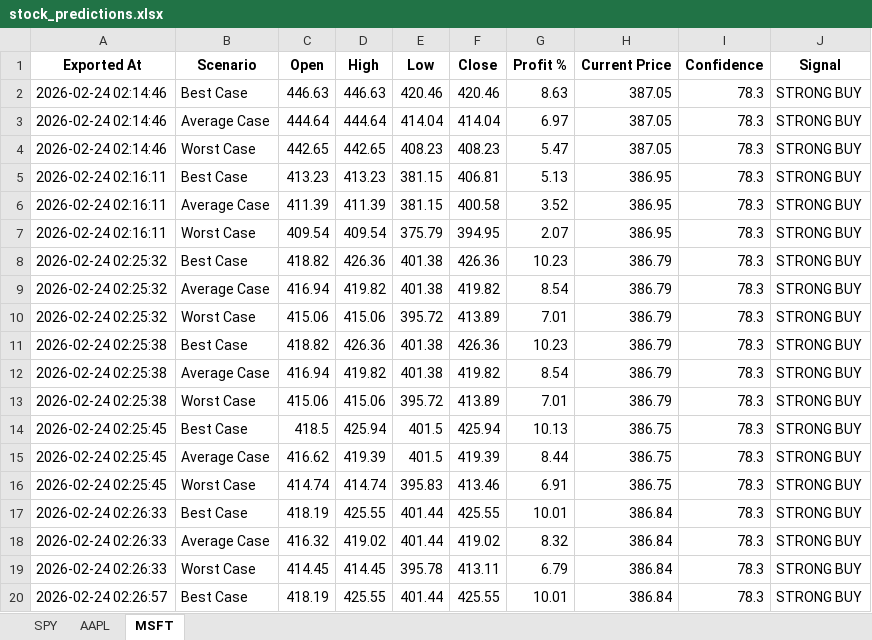
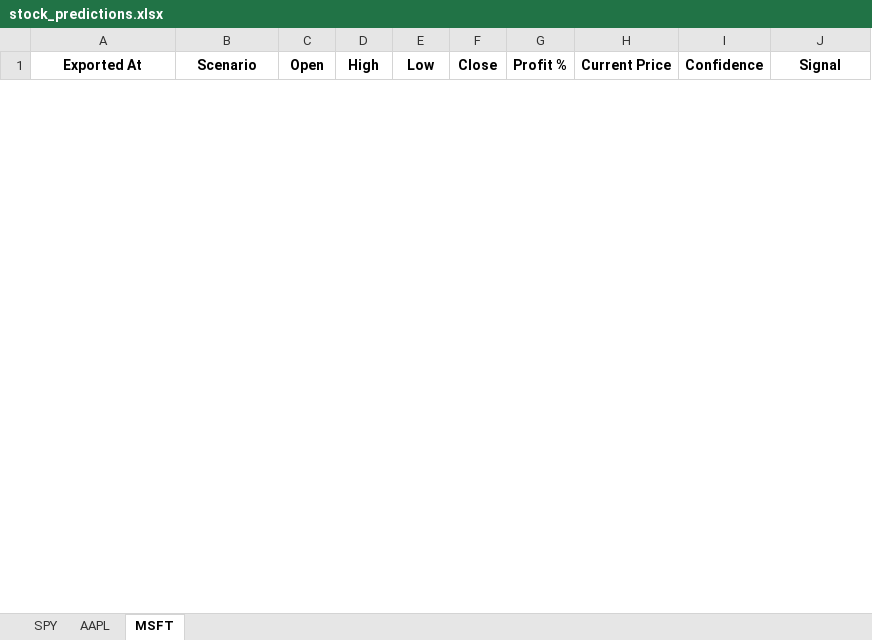
Before and after one commit to LyCh1e/Stock-Prediction-Neural-Network, an Excel workbook: stock_predictions.xlsx, sheet MSFT, drawn as a sheet; only a part is shown; values as stored, in another font and other column widths than the file's, no borders; removed rows and columns are numbered as before the commit, all else as after; the diff covers the shown part only; the diff names each change by its address in the sheet, - before the commit and + after, or states it on an @@ line.

```diff
--- a/stock_predictions.xlsx (sheet MSFT)
+++ b/stock_predictions.xlsx (sheet MSFT)
-row 2: 2026-02-24 02:14:46 | Best Case | 446.63 | 446.63 | 420.46 | 420.46 | 8.63 | 387.05 | 78.3 | STRONG BUY
-row 3: 2026-02-24 02:14:46 | Average Case | 444.64 | 444.64 | 414.04 | 414.04 | 6.97 | 387.05 | 78.3 | STRONG BUY
-row 4: 2026-02-24 02:14:46 | Worst Case | 442.65 | 442.65 | 408.23 | 408.23 | 5.47 | 387.05 | 78.3 | STRONG BUY
-row 5: 2026-02-24 02:16:11 | Best Case | 413.23 | 413.23 | 381.15 | 406.81 | 5.13 | 386.95 | 78.3 | STRONG BUY
-row 6: 2026-02-24 02:16:11 | Average Case | 411.39 | 411.39 | 381.15 | 400.58 | 3.52 | 386.95 | 78.3 | STRONG BUY
-row 7: 2026-02-24 02:16:11 | Worst Case | 409.54 | 409.54 | 375.79 | 394.95 | 2.07 | 386.95 | 78.3 | STRONG BUY
-row 8: 2026-02-24 02:25:32 | Best Case | 418.82 | 426.36 | 401.38 | 426.36 | 10.23 | 386.79 | 78.3 | STRONG BUY
-row 9: 2026-02-24 02:25:32 | Average Case | 416.94 | 419.82 | 401.38 | 419.82 | 8.54 | 386.79 | 78.3 | STRONG BUY
-row 10: 2026-02-24 02:25:32 | Worst Case | 415.06 | 415.06 | 395.72 | 413.89 | 7.01 | 386.79 | 78.3 | STRONG BUY
-row 11: 2026-02-24 02:25:38 | Best Case | 418.82 | 426.36 | 401.38 | 426.36 | 10.23 | 386.79 | 78.3 | STRONG BUY
-row 12: 2026-02-24 02:25:38 | Average Case | 416.94 | 419.82 | 401.38 | 419.82 | 8.54 | 386.79 | 78.3 | STRONG BUY
-row 13: 2026-02-24 02:25:38 | Worst Case | 415.06 | 415.06 | 395.72 | 413.89 | 7.01 | 386.79 | 78.3 | STRONG BUY
-row 14: 2026-02-24 02:25:45 | Best Case | 418.5 | 425.94 | 401.5 | 425.94 | 10.13 | 386.75 | 78.3 | STRONG BUY
-row 15: 2026-02-24 02:25:45 | Average Case | 416.62 | 419.39 | 401.5 | 419.39 | 8.44 | 386.75 | 78.3 | STRONG BUY
-row 16: 2026-02-24 02:25:45 | Worst Case | 414.74 | 414.74 | 395.83 | 413.46 | 6.91 | 386.75 | 78.3 | STRONG BUY
-row 17: 2026-02-24 02:26:33 | Best Case | 418.19 | 425.55 | 401.44 | 425.55 | 10.01 | 386.84 | 78.3 | STRONG BUY
-row 18: 2026-02-24 02:26:33 | Average Case | 416.32 | 419.02 | 401.44 | 419.02 | 8.32 | 386.84 | 78.3 | STRONG BUY
-row 19: 2026-02-24 02:26:33 | Worst Case | 414.45 | 414.45 | 395.78 | 413.11 | 6.79 | 386.84 | 78.3 | STRONG BUY
-row 20: 2026-02-24 02:26:57 | Best Case | 418.19 | 425.55 | 401.44 | 425.55 | 10.01 | 386.84 | 78.3 | STRONG BUY
```
Also changed, not shown: 6 added rows and 2 removed rows elsewhere in this sheet, sheet SPY, sheet AAPL, stock_data.xlsx, 4 other files.
